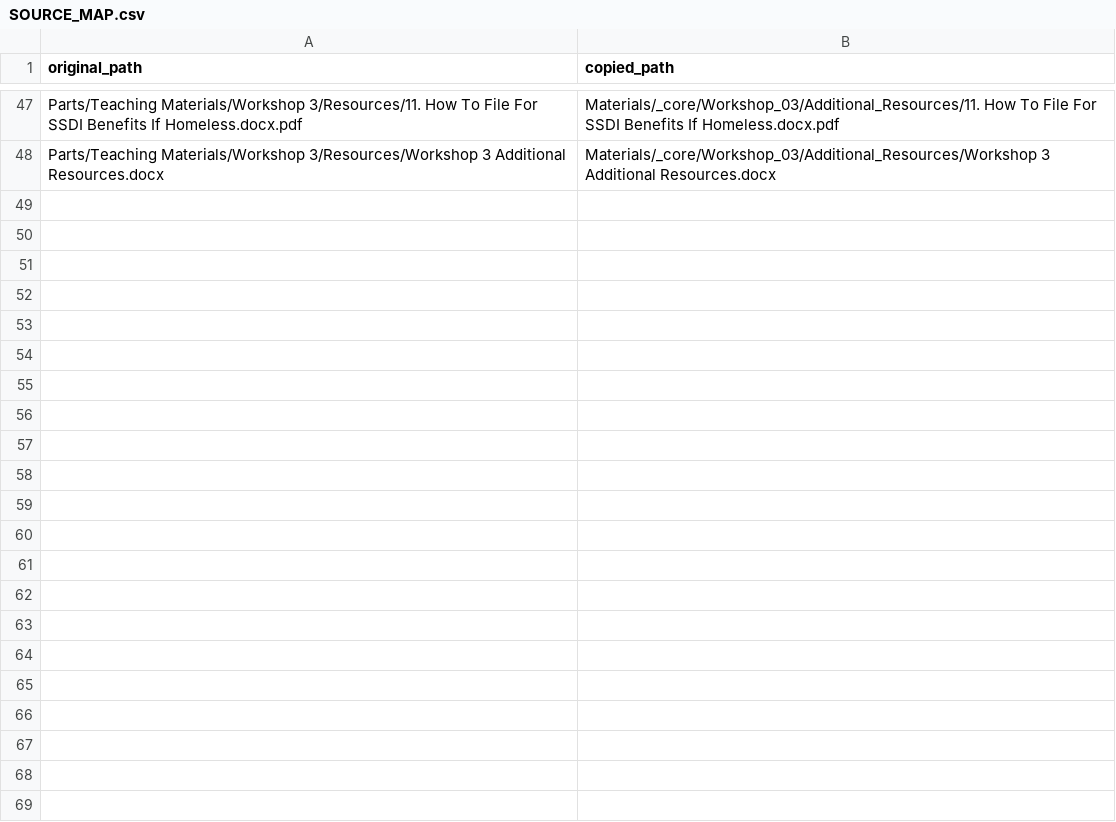
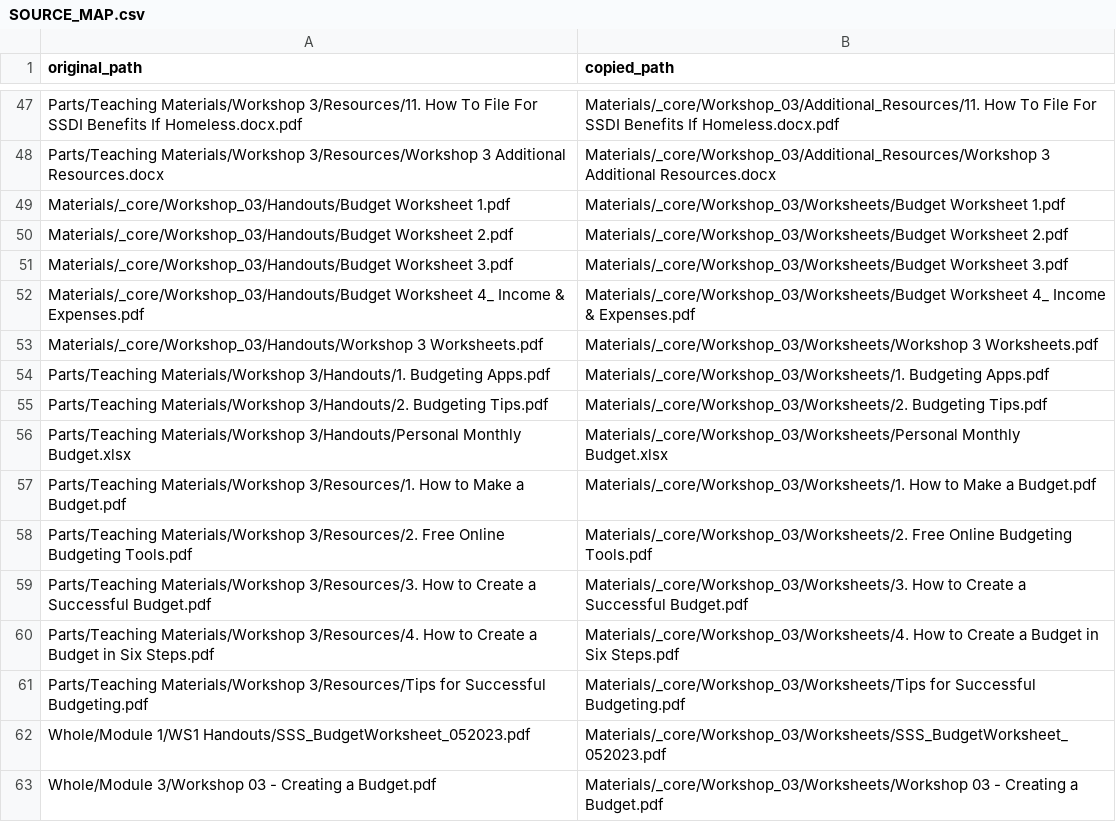
Before and after one commit to tbeauparlant-optic/money_basics, a CSV file: Materials/_core/Workshop_03/SOURCE_MAP.csv, drawn as a sheet; only a part is shown, gaps mark what is left out; the diff names each change by its address in the sheet, - before the commit and + after, or states it on an @@ line.

Commit message:
added files / removed files ( missing worksheets, docx) wskp 3 UI v0.2

```diff
--- a/Materials/_core/Workshop_03/SOURCE_MAP.csv
+++ b/Materials/_core/Workshop_03/SOURCE_MAP.csv
+row 49: Materials/_core/Workshop_03/Handouts/Budget Worksheet 1.pdf | Materials/_core/Workshop_03/Worksheets/Budget Worksheet 1.pdf
+row 50: Materials/_core/Workshop_03/Handouts/Budget Worksheet 2.pdf | Materials/_core/Workshop_03/Worksheets/Budget Worksheet 2.pdf
+row 51: Materials/_core/Workshop_03/Handouts/Budget Worksheet 3.pdf | Materials/_core/Workshop_03/Worksheets/Budget Worksheet 3.pdf
+row 52: Materials/_core/Workshop_03/Handouts/Budget Worksheet 4_ Income & Expenses.pdf | Materials/_core/Workshop_03/Worksheets/Budget Worksheet 4_ Income & Expenses.pdf
+row 53: Materials/_core/Workshop_03/Handouts/Workshop 3 Worksheets.pdf | Materials/_core/Workshop_03/Worksheets/Workshop 3 Worksheets.pdf
+row 54: Parts/Teaching Materials/Workshop 3/Handouts/1. Budgeting Apps.pdf | Materials/_core/Workshop_03/Worksheets/1. Budgeting Apps.pdf
+row 55: Parts/Teaching Materials/Workshop 3/Handouts/2. Budgeting Tips.pdf | Materials/_core/Workshop_03/Worksheets/2. Budgeting Tips.pdf
+row 56: Parts/Teaching Materials/Workshop 3/Handouts/Personal Monthly Budget.xlsx | Materials/_core/Workshop_03/Worksheets/Personal Monthly Budget.xlsx
+row 57: Parts/Teaching Materials/Workshop 3/Resources/1. How to Make a Budget.pdf | Materials/_core/Workshop_03/Worksheets/1. How to Make a Budget.pdf
+row 58: Parts/Teaching Materials/Workshop 3/Resources/2. Free Online Budgeting Tools.pdf | Materials/_core/Workshop_03/Worksheets/2. Free Online Budgeting Tools.pdf
+row 59: Parts/Teaching Materials/Workshop 3/Resources/3. How to Create a Successful Budget.pdf | Materials/_core/Workshop_03/Worksheets/3. How to Create a Successful Budget.pdf
+row 60: Parts/Teaching Materials/Workshop 3/Resources/4. How to Create a Budget in Six Steps.pdf | Materials/_core/Workshop_03/Worksheets/4. How to Create a Budget in Six Steps.pdf
+row 61: Parts/Teaching Materials/Workshop 3/Resources/Tips for Successful Budgeting.pdf | Materials/_core/Workshop_03/Worksheets/Tips for Successful Budgeting.pdf
+row 62: Whole/Module 1/WS1 Handouts/SSS_BudgetWorksheet_052023.pdf | Materials/_core/Workshop_03/Worksheets/SSS_BudgetWorksheet_052023.pdf
+row 63: Whole/Module 3/Workshop 03 - Creating a Budget.pdf | Materials/_core/Workshop_03/Worksheets/Workshop 03 - Creating a Budget.pdf
```
Also changed, not shown: 19 other files.
